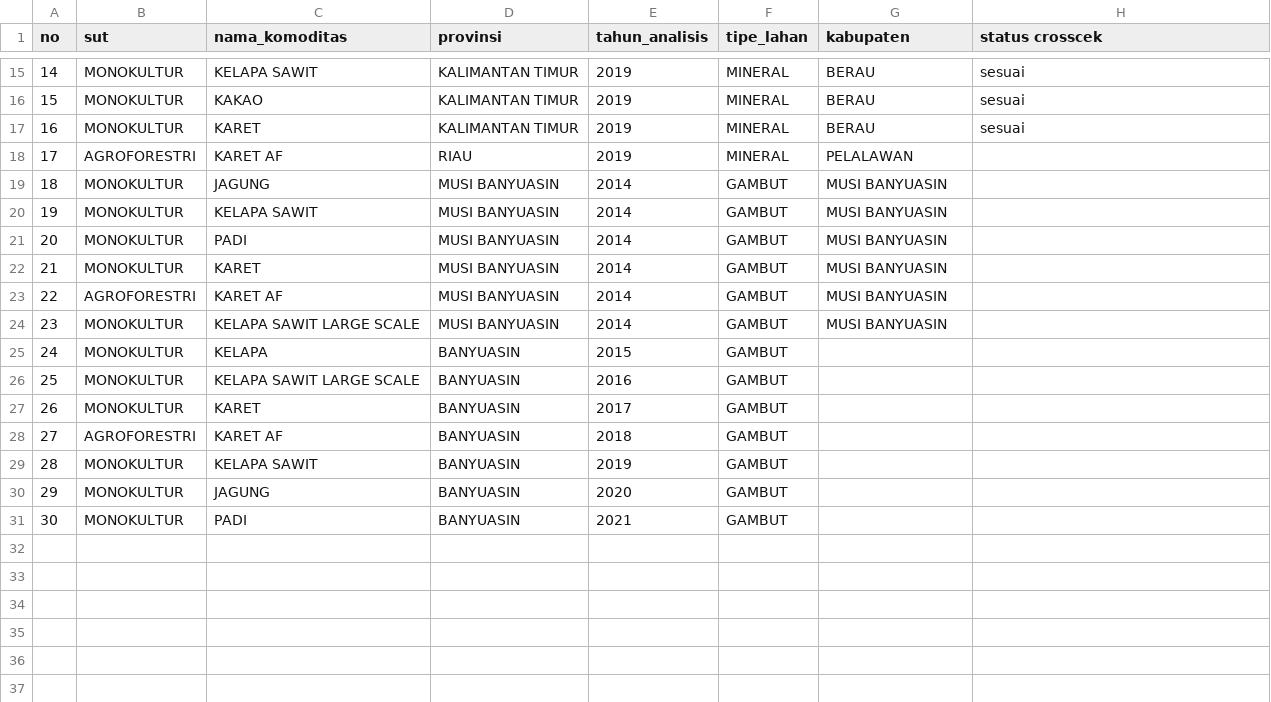
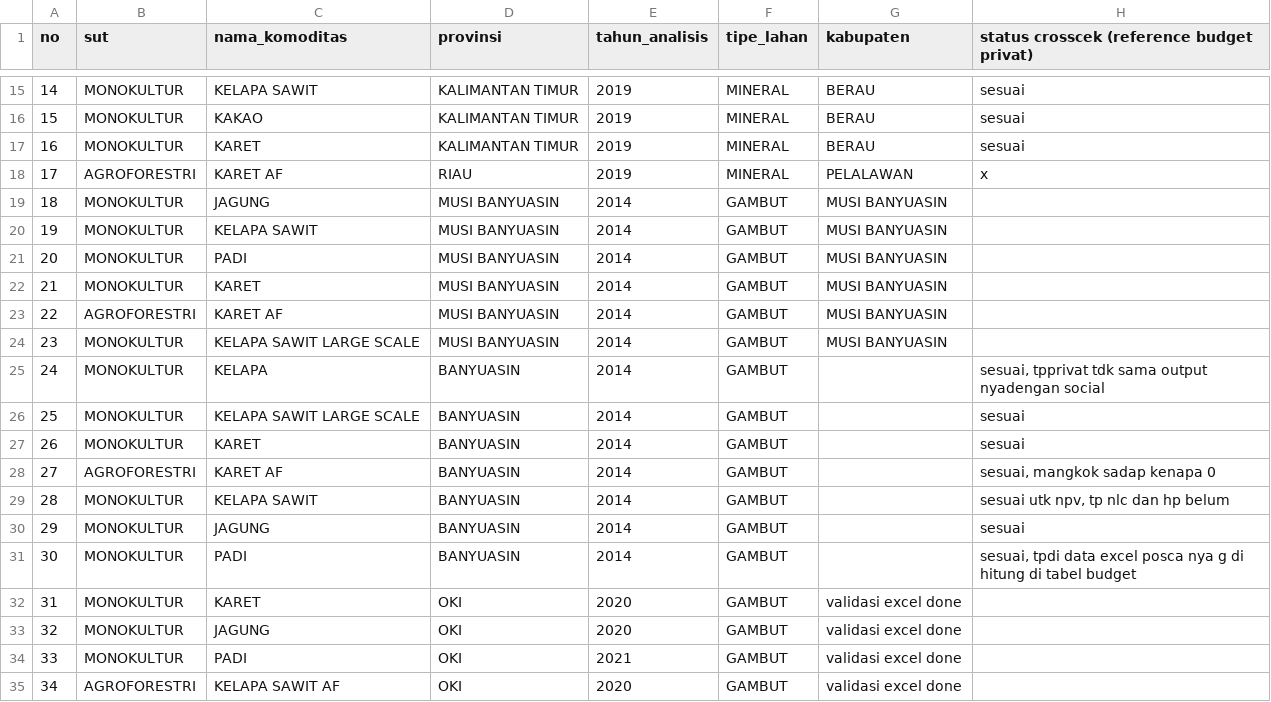
Before and after one commit to dewikiswani/profitability, a CSV file: shiny/data/template/komoditas.csv, drawn as a sheet; only a part is shown, gaps mark what is left out; addresses are those after the commit; the diff names each change by its address in the sheet, - before the commit and + after, or states it on an @@ line.

```diff
--- a/shiny/data/template/komoditas.csv
+++ b/shiny/data/template/komoditas.csv
-H1: status crosscek
+H1: status crosscek (reference budget privat)
-H18: (empty)
+H18: x
-E25 (tahun_analisis): 2015
+E25 (tahun_analisis): 2014
-H25: (empty)
+H25: sesuai, tpprivat tdk sama output nyadengan social
-E26 (tahun_analisis): 2016
+E26 (tahun_analisis): 2014
-H26:H27: (empty)
+H26:H27: sesuai
-E27 (tahun_analisis): 2017
+E27 (tahun_analisis): 2014
-E28 (tahun_analisis): 2018
+E28 (tahun_analisis): 2014
-H28: (empty)
+H28: sesuai, mangkok sadap kenapa 0
-E29 (tahun_analisis): 2019
+E29 (tahun_analisis): 2014
-H29: (empty)
+H29: sesuai utk npv, tp nlc dan hp belum
+row 30: 29 | MONOKULTUR | JAGUNG | BANYUASIN | 2014 | GAMBUT |  | sesuai
+row 31: 30 | MONOKULTUR | PADI | BANYUASIN | 2014 | GAMBUT |  | sesuai, tpdi data excel posca nya g di hitung di tabel budget
+row 32: 31 | MONOKULTUR | KARET | OKI | 2020 | GAMBUT | validasi excel done
@@ column A (no) renumbered between rows 33 and 34 @@
-D33:D34 (provinsi): BANYUASIN
+D33:D34 (provinsi): OKI
-G33:G34 (kabupaten): (empty)
+G33:G34 (kabupaten): validasi excel done
+row 35: 34 | AGROFORESTRI | KELAPA SAWIT AF | OKI | 2020 | GAMBUT | validasi excel done
```
Also changed, not shown: shiny/data/AGROFORESTRI/KARET AF/AGROFORESTRI_KARET AF_BANYUASIN_2014_GAMBUT.csv, shiny/data/MONOKULTUR/KARET/MONOKULTUR_KARET_BANYUASIN_2014_GAMBUT.csv, 35 other files.
